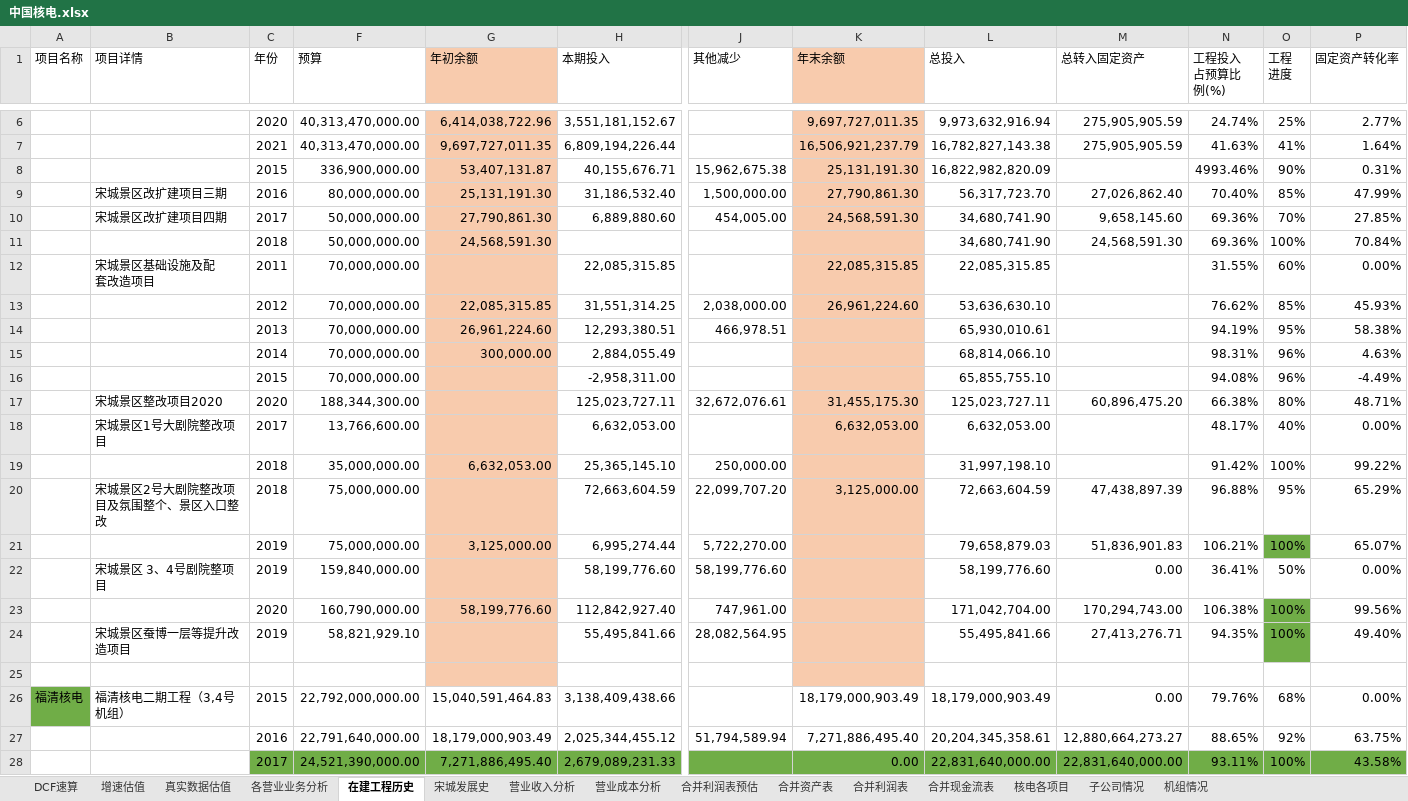
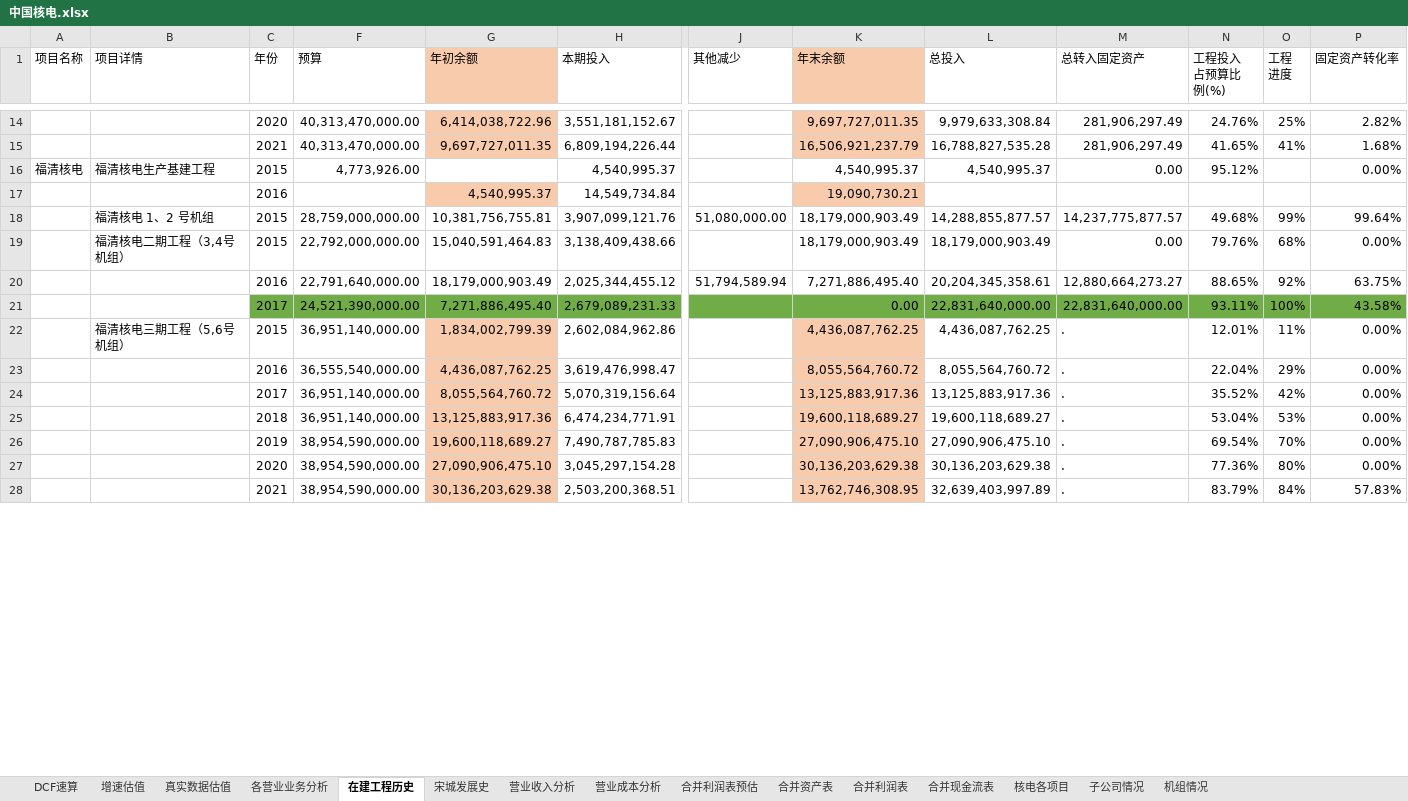
Before and after one commit to bivana/stock_learn, an Excel workbook: 601985_中国核电/中国核电.xlsx, sheet 在建工程历史, drawn as a sheet; only a part is shown, gaps mark what is left out; the shorter side is filled out with more unchanged rows; values as stored, in another font and other column widths than the file's, no borders; removed rows and columns are numbered as before the commit, all else as after; rows hold the shown columns only; ↵ is a line break in a cell; the diff covers the shown part only; the diff names each change by its address in the sheet, - before the commit and + after, or states it on an @@ line.

```diff
--- a/601985_中国核电/中国核电.xlsx (sheet 在建工程历史)
+++ b/601985_中国核电/中国核电.xlsx (sheet 在建工程历史)
-L14 (总投入): 9,973,632,916.94
+L14 (总投入): 9,979,633,308.84
-M14:M15 (总转入固定资产): 275,905,905.59
+M14:M15 (总转入固定资产): 281,906,297.49
-N14 (工程投入 占预算比 例(%)): 24.74%
+N14 (工程投入 占预算比 例(%)): 24.76%
-P14 (固定资产转化率): 2.77%
+P14 (固定资产转化率): 2.82%
-L15 (总投入): 16,782,827,143.38
+L15 (总投入): 16,788,827,535.28
-N15 (工程投入 占预算比 例(%)): 41.63%
+N15 (工程投入 占预算比 例(%)): 41.65%
-P15 (固定资产转化率): 1.64%
+P15 (固定资产转化率): 1.68%
-row 8:  |  | 2015 | 336,900,000.00 | 53,407,131.87 | 40,155,676.71 | 15,962,675.38 | 25,131,191.30 | 16,822,982,820.09 |  | 4993.46% | 90% | 0.31%
-row 9:  | 宋城景区改扩建项目三期 | 2016 | 80,000,000.00 | 25,131,191.30 | 31,186,532.40 | 1,500,000.00 | 27,790,861.30 | 56,317,723.70 | 27,026,862.40 | 70.40% | 85% | 47.99%
-row 10:  | 宋城景区改扩建项目四期 | 2017 | 50,000,000.00 | 27,790,861.30 | 6,889,880.60 | 454,005.00 | 24,568,591.30 | 34,680,741.90 | 9,658,145.60 | 69.36% | 70% | 27.85%
-row 11:  |  | 2018 | 50,000,000.00 | 24,568,591.30 |  |  |  | 34,680,741.90 | 24,568,591.30 | 69.36% | 100% | 70.84%
-row 12:  | 宋城景区基础设施及配 ↵ 套改造项目 | 2011 | 70,000,000.00 |  | 22,085,315.85 |  | 22,085,315.85 | 22,085,315.85 |  | 31.55% | 60% | 0.00%
-row 13:  |  | 2012 | 70,000,000.00 | 22,085,315.85 | 31,551,314.25 | 2,038,000.00 | 26,961,224.60 | 53,636,630.10 |  | 76.62% | 85% | 45.93%
-row 14:  |  | 2013 | 70,000,000.00 | 26,961,224.60 | 12,293,380.51 | 466,978.51 |  | 65,930,010.61 |  | 94.19% | 95% | 58.38%
-row 15:  |  | 2014 | 70,000,000.00 | 300,000.00 | 2,884,055.49 |  |  | 68,814,066.10 |  | 98.31% | 96% | 4.63%
-row 16:  |  | 2015 | 70,000,000.00 |  | -2,958,311.00 |  |  | 65,855,755.10 |  | 94.08% | 96% | -4.49%
-row 17:  | 宋城景区整改项目2020 | 2020 | 188,344,300.00 |  | 125,023,727.11 | 32,672,076.61 | 31,455,175.30 | 125,023,727.11 | 60,896,475.20 | 66.38% | 80% | 48.71%
-row 18:  | 宋城景区1号大剧院整改项目 | 2017 | 13,766,600.00 |  | 6,632,053.00 |  | 6,632,053.00 | 6,632,053.00 |  | 48.17% | 40% | 0.00%
-row 19:  |  | 2018 | 35,000,000.00 | 6,632,053.00 | 25,365,145.10 | 250,000.00 |  | 31,997,198.10 |  | 91.42% | 100% | 99.22%
-row 20:  | 宋城景区2号大剧院整改项目及氛围整个、景区入口整改 | 2018 | 75,000,000.00 |  | 72,663,604.59 | 22,099,707.20 | 3,125,000.00 | 72,663,604.59 | 47,438,897.39 | 96.88% | 95% | 65.29%
-row 21:  |  | 2019 | 75,000,000.00 | 3,125,000.00 | 6,995,274.44 | 5,722,270.00 |  | 79,658,879.03 | 51,836,901.83 | 106.21% | 100% | 65.07%
-row 22:  | 宋城景区 3、4号剧院整项目 | 2019 | 159,840,000.00 |  | 58,199,776.60 | 58,199,776.60 |  | 58,199,776.60 | 0.00 | 36.41% | 50% | 0.00%
-row 23:  |  | 2020 | 160,790,000.00 | 58,199,776.60 | 112,842,927.40 | 747,961.00 |  | 171,042,704.00 | 170,294,743.00 | 106.38% | 100% | 99.56%
-row 24:  | 宋城景区蚕博一层等提升改造项目 | 2019 | 58,821,929.10 |  | 55,495,841.66 | 28,082,564.95 |  | 55,495,841.66 | 27,413,276.71 | 94.35% | 100% | 49.40%
-row 16: (empty)
+row 16: 福清核电 | 福清核电生产基建工程 | 2015 | 4,773,926.00 |  | 4,540,995.37 |  | 4,540,995.37 | 4,540,995.37 | 0.00 | 95.12% |  | 0.00%
-G16 fill: #F8CBAD
+G16 fill: none
-K16 fill: #F8CBAD
+K16 fill: none
+row 17:  |  | 2016 |  | 4,540,995.37 | 14,549,734.84 |  | 19,090,730.21
+row 18:  | 福清核电 1、2 号机组 | 2015 | 28,759,000,000.00 | 10,381,756,755.81 | 3,907,099,121.76 | 51,080,000.00 | 18,179,000,903.49 | 14,288,855,877.57 | 14,237,775,877.57 | 49.68% | 99% | 99.64%
-A19 (项目名称): 福清核电
+A19 (项目名称): (empty)
-A19 fill: #70AD47
+A19 fill: none
```
Also changed, not shown: 17 added rows, 53 removed rows, 27 edited cells and cell formats elsewhere in this sheet, sheet 各营业业务分析, formulas that keep their value, hidden cells.
